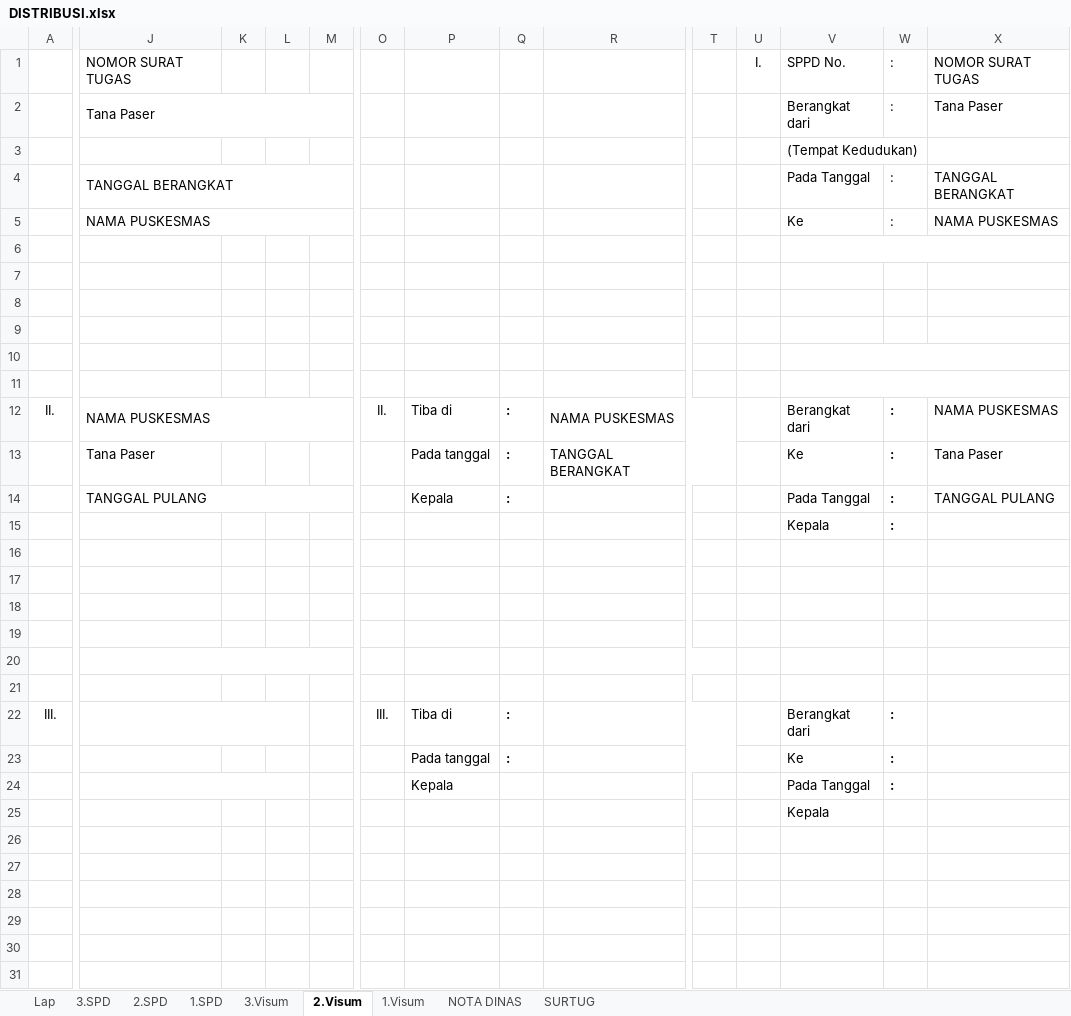
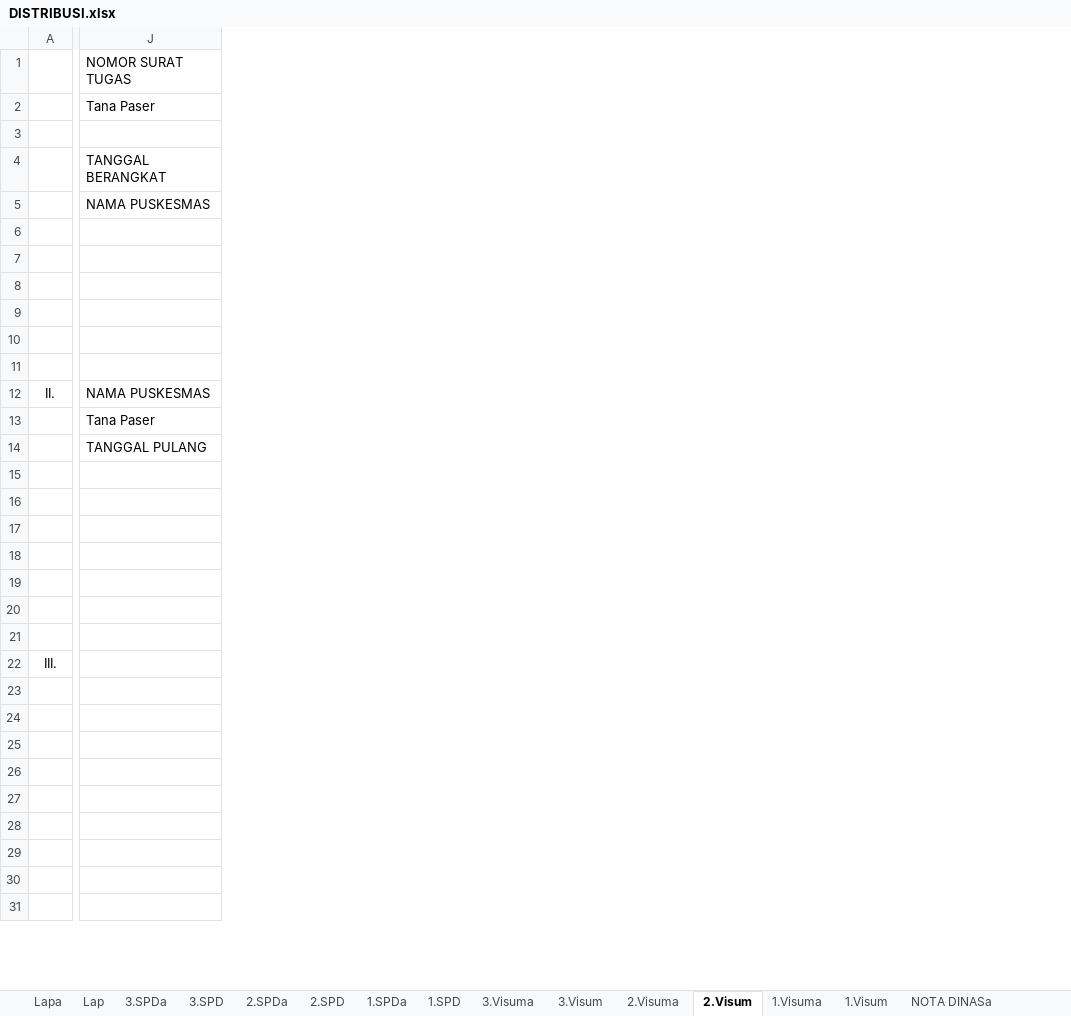
Before and after one commit to imamahmadf/electron, an Excel workbook: server/assets/DISTRIBUSI.xlsx, sheet 2.Visum, drawn as a sheet; only a part is shown, gaps mark what is left out; values as stored, in another font and other column widths than the file's, no borders; the diff covers the shown part only; the diff names each change by its address in the sheet, - before the commit and + after, or states it on an @@ line.

```diff
--- a/server/assets/DISTRIBUSI.xlsx (sheet 2.Visum)
+++ b/server/assets/DISTRIBUSI.xlsx (sheet 2.Visum)
+sheet tab: Lapa
+sheet tab: 3.SPDa
+sheet tab: 2.SPDa
+sheet tab: 1.SPDa
+sheet tab: 3.Visuma
+sheet tab: 2.Visuma
+sheet tab: 1.Visuma
+sheet tab: NOTA DINASa
-column K, empty
-column L, empty
-column M, empty
-column O, rows 12-22: II. |  |  |  |  |  |  |  |  |  | III.
-column P, rows 12-24: Tiba di | Pada tanggal | Kepala |  |  |  |  |  |  |  | Tiba di | Pada tanggal | Kepala
-column Q, rows 12-23: : | : | : |  |  |  |  |  |  |  | : | :
-column R, rows 12-13: NAMA PUSKESMAS | TANGGAL BERANGKAT
-column T, empty
-column U, row 1: I.
-column V, rows 1-25: SPPD No. | Berangkat dari | (Tempat Kedudukan) | Pada Tanggal | Ke |  |  |  |  |  |  | Berangkat dari | Ke | Pada Tanggal | Kepala |  |  |  |  |  |  | Berangkat dari | Ke | Pada Tanggal | Kepala
-column W, rows 1-24: : | : |  | : | : |  |  |  |  |  |  | : | : | : | : |  |  |  |  |  |  | : | : | :
-column X, rows 1-14: NOMOR SURAT TUGAS | Tana Paser |  | TANGGAL BERANGKAT | NAMA PUSKESMAS |  |  |  |  |  |  | NAMA PUSKESMAS | Tana Paser | TANGGAL PULANG
-J2:M2 merged
-J4:M4 merged
-J5:M5 merged
-J12:M12 merged
-J14:M14 merged
-J20:M20 merged
-J22:L22 merged
-J24:L24 merged
```
Also changed, not shown: 2 removed columns elsewhere in this sheet, sheet NOTA DINAS, sheet 1.Visum, sheet 3.Visum, sheet Lap, sheet 1.SPD, sheet 2.SPD, 2 more sheets, other sheet tabs, charts or pictures, 8 other files.
